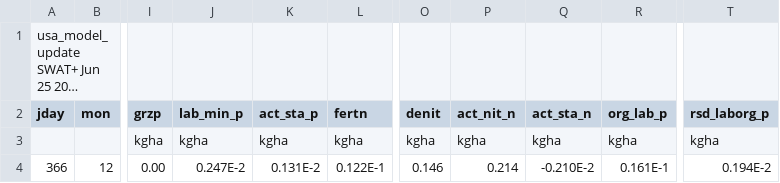
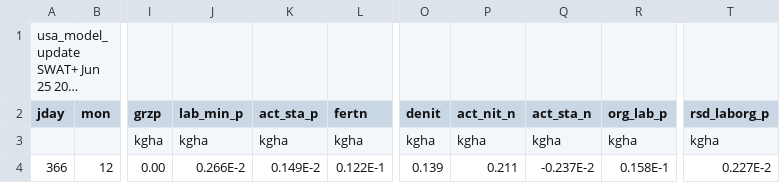
Before and after one commit to joelz575/swatplus, a CSV file: swatplus_test/Usa_Basin_model/basin_nb_aa.csv, drawn as a sheet; only a part is shown, gaps mark what is left out; long unchanged cells end in …; the diff names each change by its address in the sheet, - before the commit and + after, or states it on an @@ line.

```diff
--- a/swatplus_test/Usa_Basin_model/basin_nb_aa.csv
+++ b/swatplus_test/Usa_Basin_model/basin_nb_aa.csv
-J4 (lab_min_p): 0.247E-2
+J4 (lab_min_p): 0.266E-2
-K4 (act_sta_p): 0.131E-2
+K4 (act_sta_p): 0.149E-2
-O4 (denit): 0.146
+O4 (denit): 0.139
-P4 (act_nit_n): 0.214
+P4 (act_nit_n): 0.211
-Q4 (act_sta_n): -0.210E-2
+Q4 (act_sta_n): -0.237E-2
-R4 (org_lab_p): 0.161E-1
+R4 (org_lab_p): 0.158E-1
-T4 (rsd_laborg_p): 0.194E-2
+T4 (rsd_laborg_p): 0.227E-2
```
Also changed, not shown: swatplus_test/Usa_Basin_model/aquifer_aa.csv, swatplus_test/Usa_Basin_model/basin_aqu_aa.csv, 14 other files.
